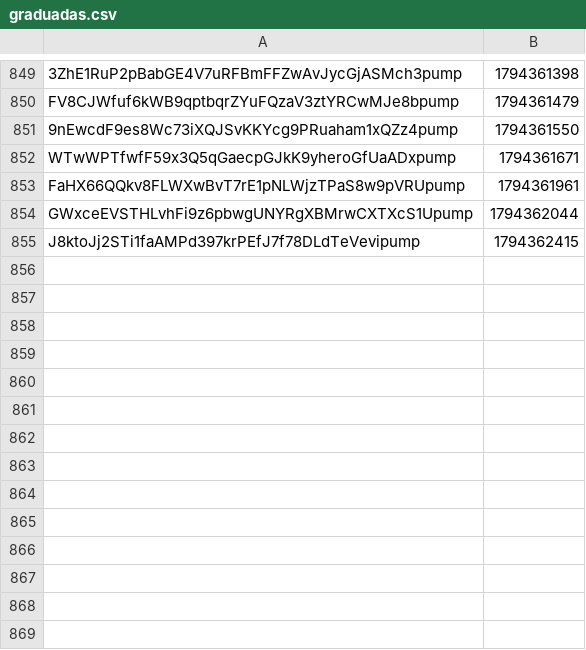
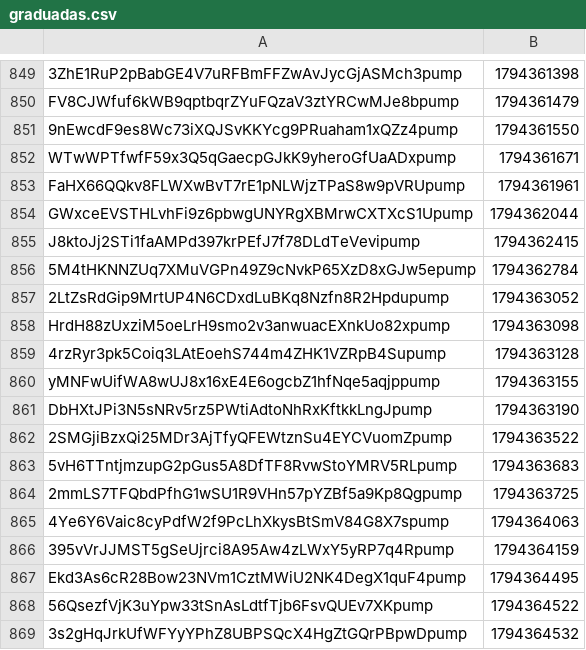
Before and after one commit to organelito23/arturocasas, a CSV file: graduadas.csv, drawn as a sheet; only a part is shown, gaps mark what is left out; the diff names each change by its address in the sheet, - before the commit and + after, or states it on an @@ line.

```diff
--- a/graduadas.csv
+++ b/graduadas.csv
+row 856: 5M4tHKNNZUq7XMuVGPn49Z9cNvkP65XzD8xGJw5epump | 1794362784
+row 857: 2LtZsRdGip9MrtUP4N6CDxdLuBKq8Nzfn8R2Hpdupump | 1794363052
+row 858: HrdH88zUxziM5oeLrH9smo2v3anwuacEXnkUo82xpump | 1794363098
+row 859: 4rzRyr3pk5Coiq3LAtEoehS744m4ZHK1VZRpB4Supump | 1794363128
+row 860: yMNFwUifWA8wUJ8x16xE4E6ogcbZ1hfNqe5aqjppump | 1794363155
+row 861: DbHXtJPi3N5sNRv5rz5PWtiAdtoNhRxKftkkLngJpump | 1794363190
+row 862: 2SMGjiBzxQi25MDr3AjTfyQFEWtznSu4EYCVuomZpump | 1794363522
+row 863: 5vH6TTntjmzupG2pGus5A8DfTF8RvwStoYMRV5RLpump | 1794363683
+row 864: 2mmLS7TFQbdPfhG1wSU1R9VHn57pYZBf5a9Kp8Qgpump | 1794363725
+row 865: 4Ye6Y6Vaic8cyPdfW2f9PcLhXkysBtSmV84G8X7spump | 1794364063
+row 866: 395vVrJJMST5gSeUjrci8A95Aw4zLWxY5yRP7q4Rpump | 1794364159
+row 867: Ekd3As6cR28Bow23NVm1CztMWiU2NK4DegX1quF4pump | 1794364495
+row 868: 56QsezfVjK3uYpw33tSnAsLdtfTjb6FsvQUEv7XKpump | 1794364522
+row 869: 3s2gHqJrkUfWFYyYPhZ8UBPSQcX4HgZtGQrPBpwDpump | 1794364532
```
Also changed, not shown: monitor.csv, senales.csv, 2 other files.
